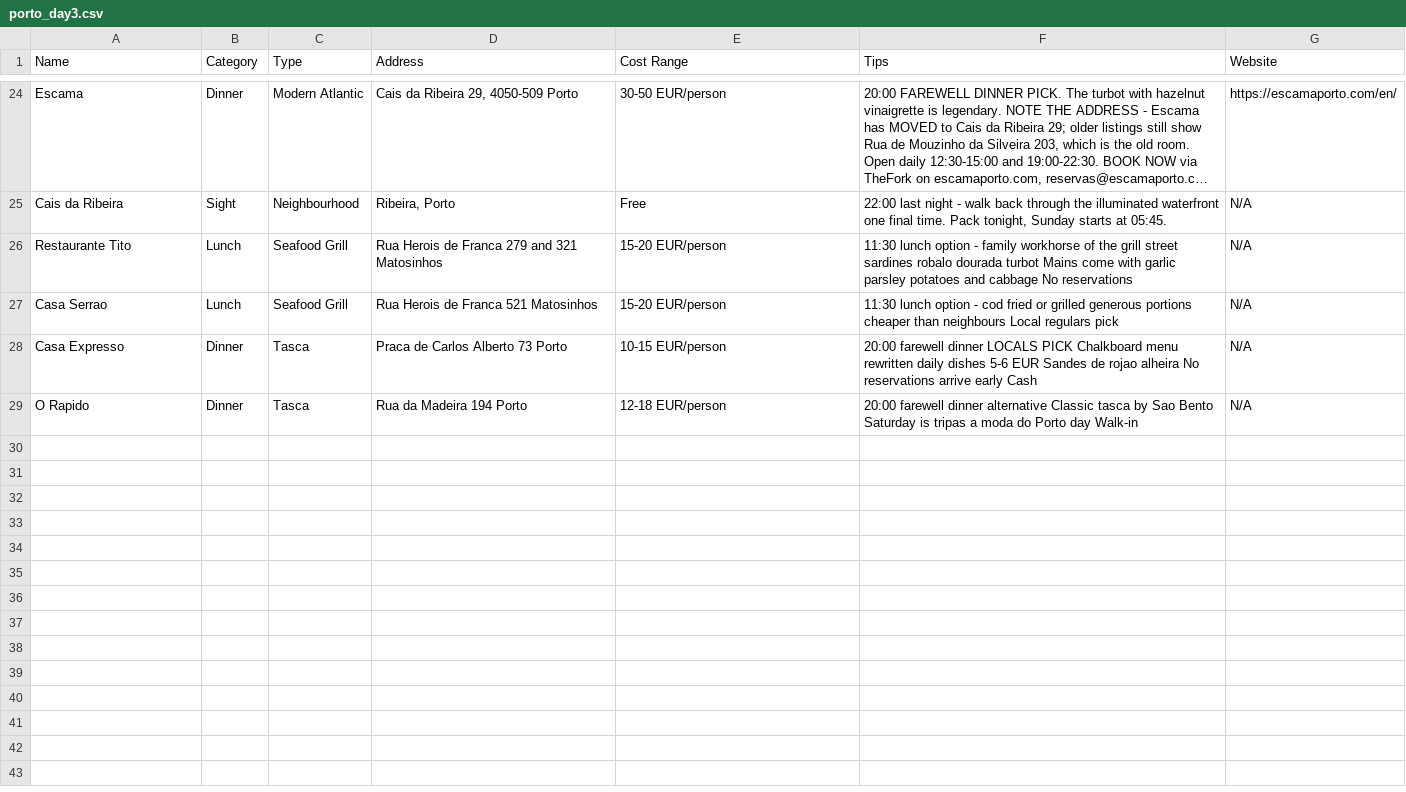
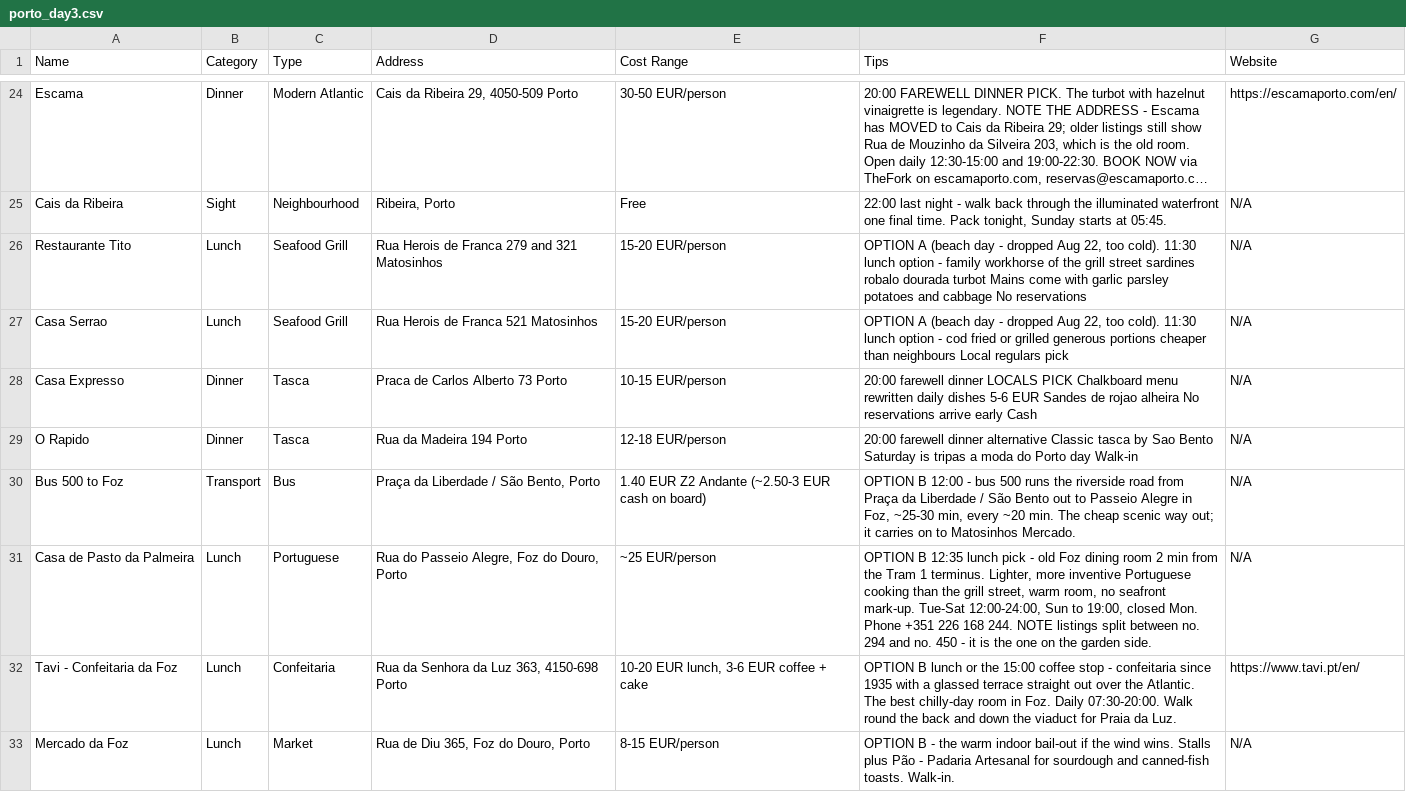
Before and after one commit to syavaYki/euro-trip-2026, a CSV file: docs/goog-map-data/porto_day3.csv, drawn as a sheet; only a part is shown, gaps mark what is left out; long unchanged cells end in …; the diff covers the shown part only; the diff names each change by its address in the sheet, - before the commit and + after, or states it on an @@ line.

```diff
--- a/docs/goog-map-data/porto_day3.csv
+++ b/docs/goog-map-data/porto_day3.csv
-F26 (Tips): 11:30 lunch…
+F26 (Tips): OPTION A (beach day - dropped Aug 22, too cold). 11:30 lunch…
-F27 (Tips): 11:30 lunch…
+F27 (Tips): OPTION A (beach day - dropped Aug 22, too cold). 11:30 lunch…
+row 30: Bus 500 to Foz | Transport | Bus | Praça da Liberdade / São Bento, Porto | 1.40 EUR Z2 Andante (~2.50-3 EUR cash on board) | OPTION B 12:00 - bus 500 runs the riverside road from Praça da Liberdade / São Bento out to Passeio Alegre in Foz, ~25-30 min, every ~20 min. The cheap scenic way out; it carries on to Matosinhos Mercado. | N/A
+row 31: Casa de Pasto da Palmeira | Lunch | Portuguese | Rua do Passeio Alegre, Foz do Douro, Porto | ~25 EUR/person | OPTION B 12:35 lunch pick - old Foz dining room 2 min from the Tram 1 terminus. Lighter, more inventive Portuguese cooking than the grill street, warm room, no seafront mark-up. Tue-Sat 12:00-24:00, Sun to 19:00, closed Mon. Phone +351 226 168 244. NOTE listings split between no. 294 and no. 450 - it is the one on the garden side. | N/A
+row 32: Tavi - Confeitaria da Foz | Lunch | Confeitaria | Rua da Senhora da Luz 363, 4150-698 Porto | 10-20 EUR lunch, 3-6 EUR coffee + cake | OPTION B lunch or the 15:00 coffee stop - confeitaria since 1935 with a glassed terrace straight out over the Atlantic. The best chilly-day room in Foz. Daily 07:30-20:00. Walk round the back and down the viaduct for Praia da Luz. | https://www.tavi.pt/en/
+row 33: Mercado da Foz | Lunch | Market | Rua de Diu 365, Foz do Douro, Porto | 8-15 EUR/person | OPTION B - the warm indoor bail-out if the wind wins. Stalls plus Pão - Padaria Artesanal for sourdough and canned-fish toasts. Walk-in. | N/A
```
Also changed, not shown: 8 added rows and 17 edited cells elsewhere in this file, docs/goog-map-data/porto_restaurants.csv, docs/goog-map-data/porto_sights.csv, 4 other files.
